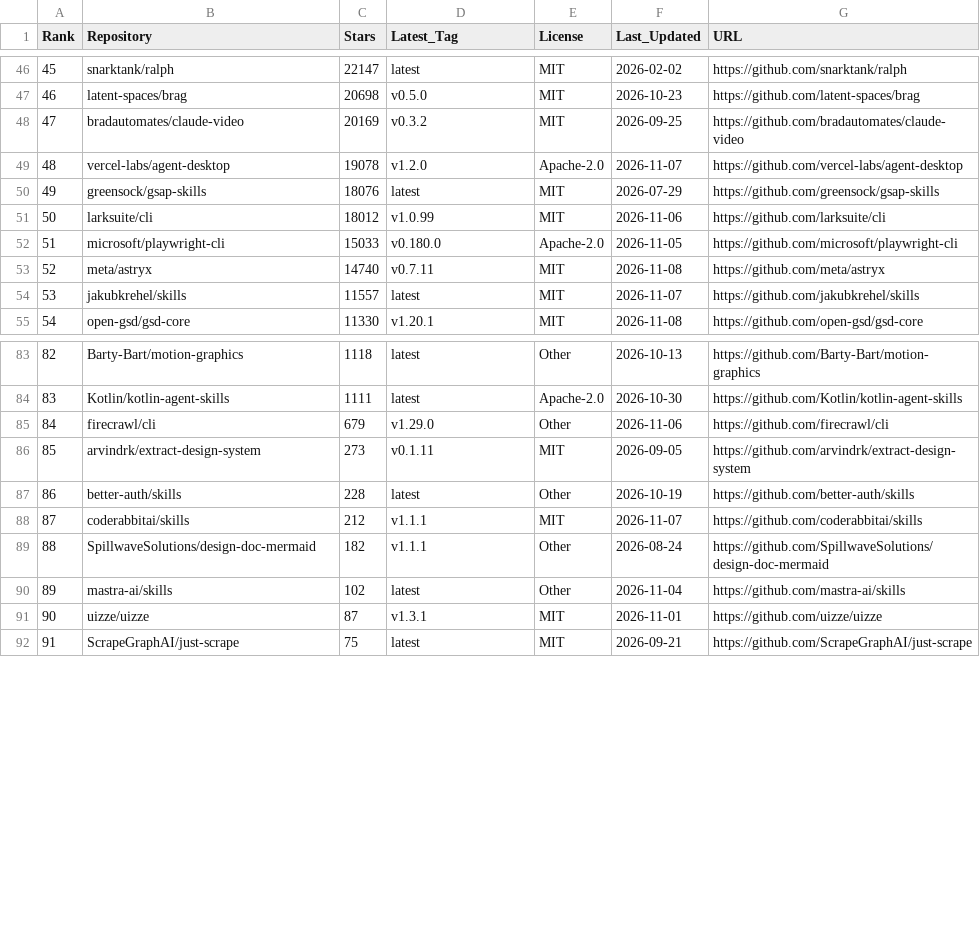
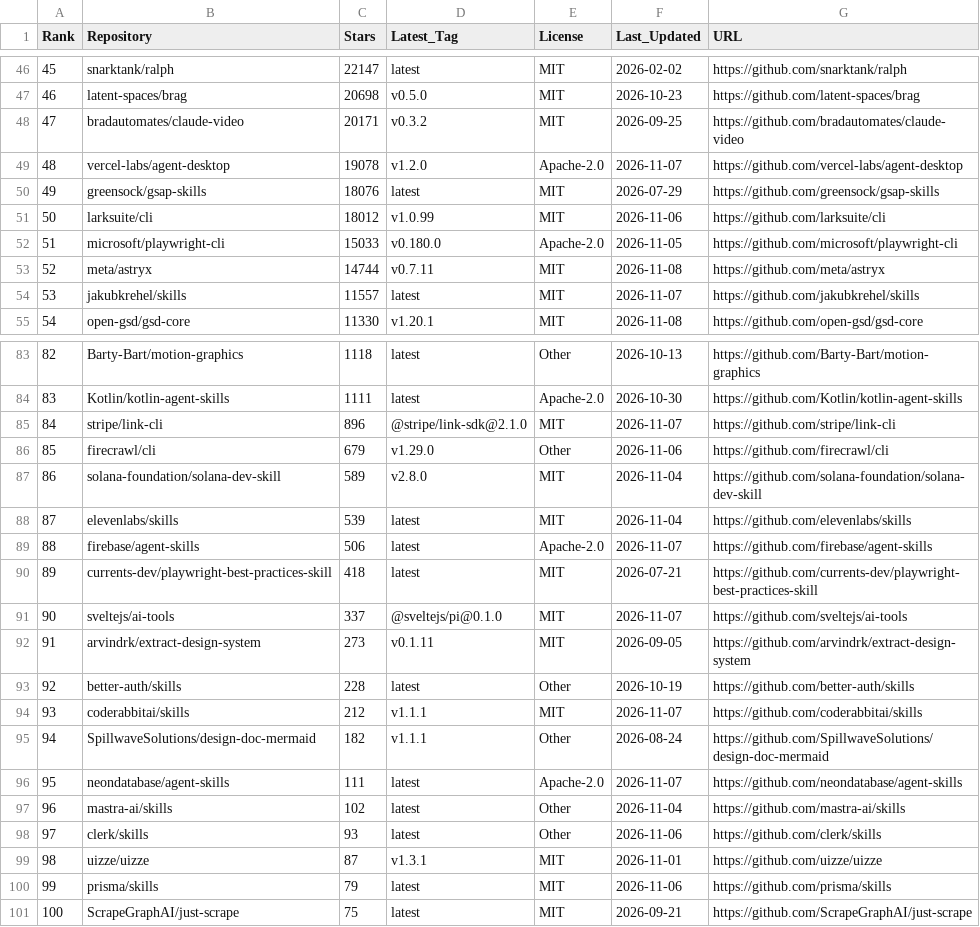
Before and after one commit to Nownitya/Ai-Models-List, a CSV file: data/live-stats.csv, drawn as a sheet; only a part is shown, gaps mark what is left out; addresses are those after the commit; the diff covers the shown part only; the diff names each change by its address in the sheet, - before the commit and + after, or states it on an @@ line.

```diff
--- a/data/live-stats.csv
+++ b/data/live-stats.csv
-C48 (Stars): 20169
+C48 (Stars): 20171
-C53 (Stars): 14740
+C53 (Stars): 14744
+row 85: 84 | stripe/link-cli | 896 | @stripe/link-sdk@2.1.0 | MIT | 2026-11-07 | https://github.com/stripe/link-cli
@@ column A (Rank) renumbered from row 86 down @@
+row 87: 86 | solana-foundation/solana-dev-skill | 589 | v2.8.0 | MIT | 2026-11-04 | https://github.com/solana-foundation/solana-dev-skill
+row 88: 87 | elevenlabs/skills | 539 | latest | MIT | 2026-11-04 | https://github.com/elevenlabs/skills
+row 89: 88 | firebase/agent-skills | 506 | latest | Apache-2.0 | 2026-11-07 | https://github.com/firebase/agent-skills
+row 90: 89 | currents-dev/playwright-best-practices-skill | 418 | latest | MIT | 2026-07-21 | https://github.com/currents-dev/playwright-best-practices-skill
+row 91: 90 | sveltejs/ai-tools | 337 | @sveltejs/pi@0.1.0 | MIT | 2026-11-07 | https://github.com/sveltejs/ai-tools
+row 96: 95 | neondatabase/agent-skills | 111 | latest | Apache-2.0 | 2026-11-07 | https://github.com/neondatabase/agent-skills
+row 98: 97 | clerk/skills | 93 | latest | Other | 2026-11-06 | https://github.com/clerk/skills
+row 100: 99 | prisma/skills | 79 | latest | MIT | 2026-11-06 | https://github.com/prisma/skills
```
Also changed, not shown: 19 edited cells elsewhere in this file, AI-Coding-Skills-and-Tools-Matrix.csv, 15 other files.
